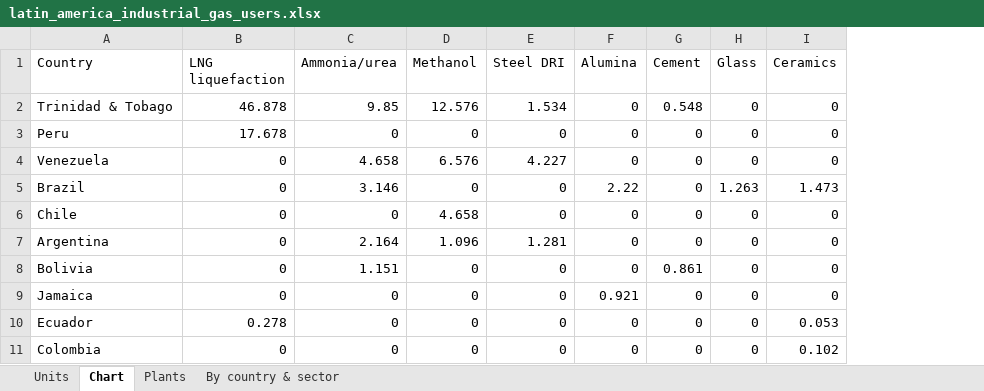
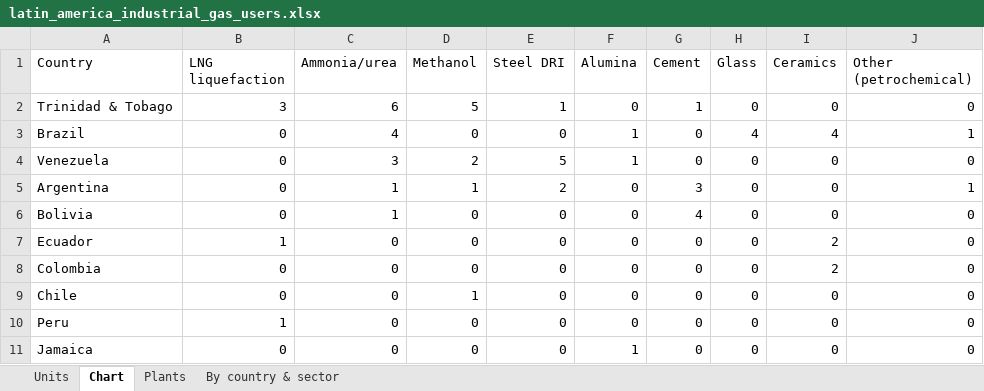
Before and after one commit to thomasdalton9/Energy-public, an Excel workbook: output/Data and Chart Outputs/latin_america_industrial_gas_users.xlsx, sheet Chart, drawn as a sheet; values as stored, in another font and other column widths than the file's, no borders; charts and pictures not drawn; removed rows and columns are numbered as before the commit, all else as after; the diff names each change by its address in the sheet, - before the commit and + after, or states it on an @@ line.

```diff
--- a/output/Data and Chart Outputs/latin_america_industrial_gas_users.xlsx (sheet Chart)
+++ b/output/Data and Chart Outputs/latin_america_industrial_gas_users.xlsx (sheet Chart)
+column J (Other (petrochemical)), rows 2-3: 0 | 1; rows 5-8: 1 | 0 | 0 | 0
-B2 (LNG liquefaction): 46.878
+B2 (LNG liquefaction): 3
-C2 (Ammonia/urea): 9.85
+C2 (Ammonia/urea): 6
-D2 (Methanol): 12.576
+D2 (Methanol): 5
-E2 (Steel DRI): 1.534
+E2 (Steel DRI): 1
-G2 (Cement): 0.548
+G2 (Cement): 1
-row 3: Peru | 17.678 | 0 | 0 | 0 | 0 | 0 | 0 | 0
-row 4: Venezuela | 0 | 4.658 | 6.576 | 4.227 | 0 | 0 | 0 | 0
-C3 (Ammonia/urea): 3.146
+C3 (Ammonia/urea): 4
-F3 (Alumina): 2.22
+F3 (Alumina): 1
-H3 (Glass): 1.263
+H3 (Glass): 4
-I3 (Ceramics): 1.473
+I3 (Ceramics): 4
-row 6: Chile | 0 | 0 | 4.658 | 0 | 0 | 0 | 0 | 0
+row 4: Venezuela | 0 | 3 | 2 | 5 | 1 | 0 | 0 | 0 | 0
-C5 (Ammonia/urea): 2.164
+C5 (Ammonia/urea): 1
-D5 (Methanol): 1.096
+D5 (Methanol): 1
-E5 (Steel DRI): 1.281
+E5 (Steel DRI): 2
-G5 (Cement): 0
+G5 (Cement): 3
-C6 (Ammonia/urea): 1.151
+C6 (Ammonia/urea): 1
-G6 (Cement): 0.861
+G6 (Cement): 4
-row 9: Jamaica | 0 | 0 | 0 | 0 | 0.921 | 0 | 0 | 0
-B7 (LNG liquefaction): 0.278
+B7 (LNG liquefaction): 1
-I7 (Ceramics): 0.053
+I7 (Ceramics): 2
-I8 (Ceramics): 0.102
+I8 (Ceramics): 2
+row 9: Chile | 0 | 0 | 1 | 0 | 0 | 0 | 0 | 0 | 0
+row 10: Peru | 1 | 0 | 0 | 0 | 0 | 0 | 0 | 0 | 0
+row 11: Jamaica | 0 | 0 | 0 | 0 | 1 | 0 | 0 | 0 | 0
```
Also changed, not shown: sheet Plants, sheet Units, sheet By country & sector, charts or pictures, 3 other files.
